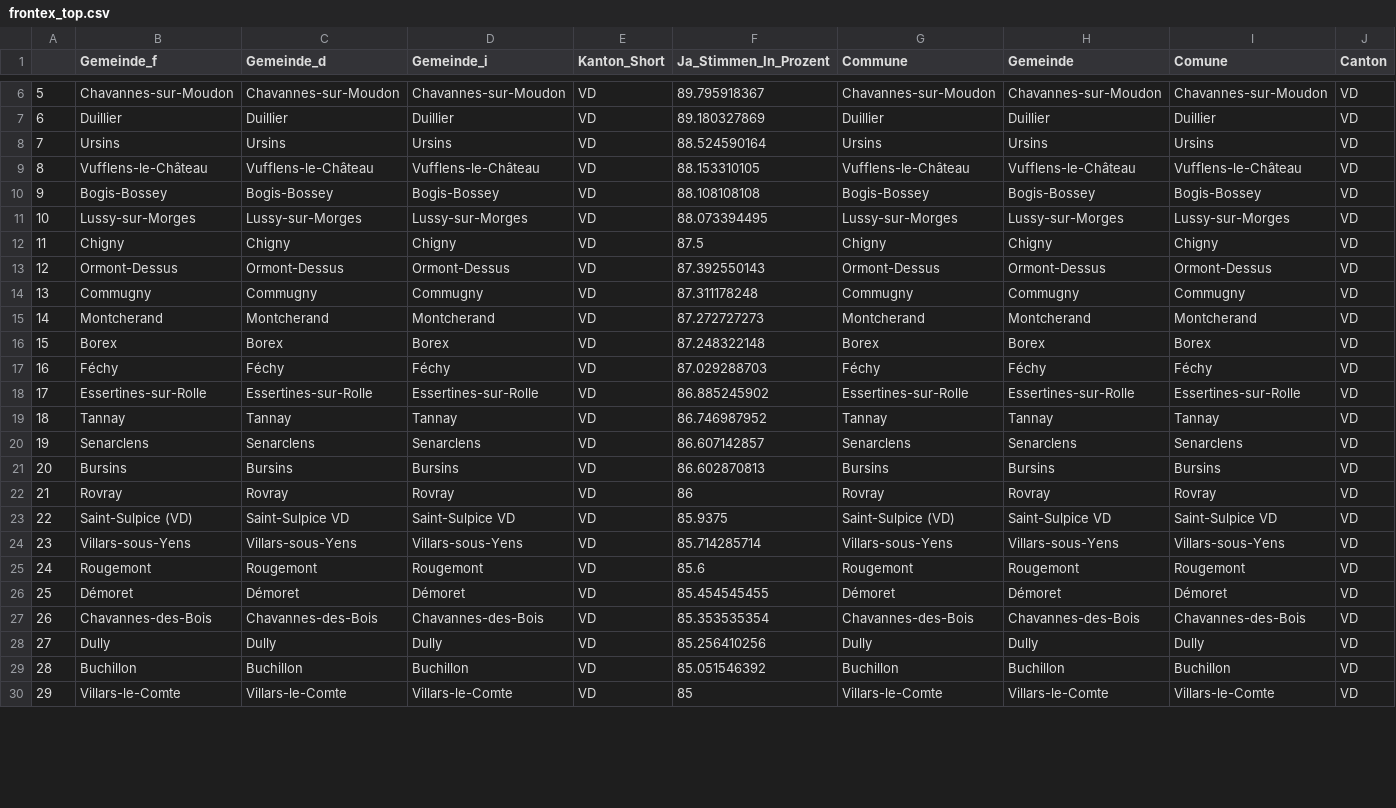
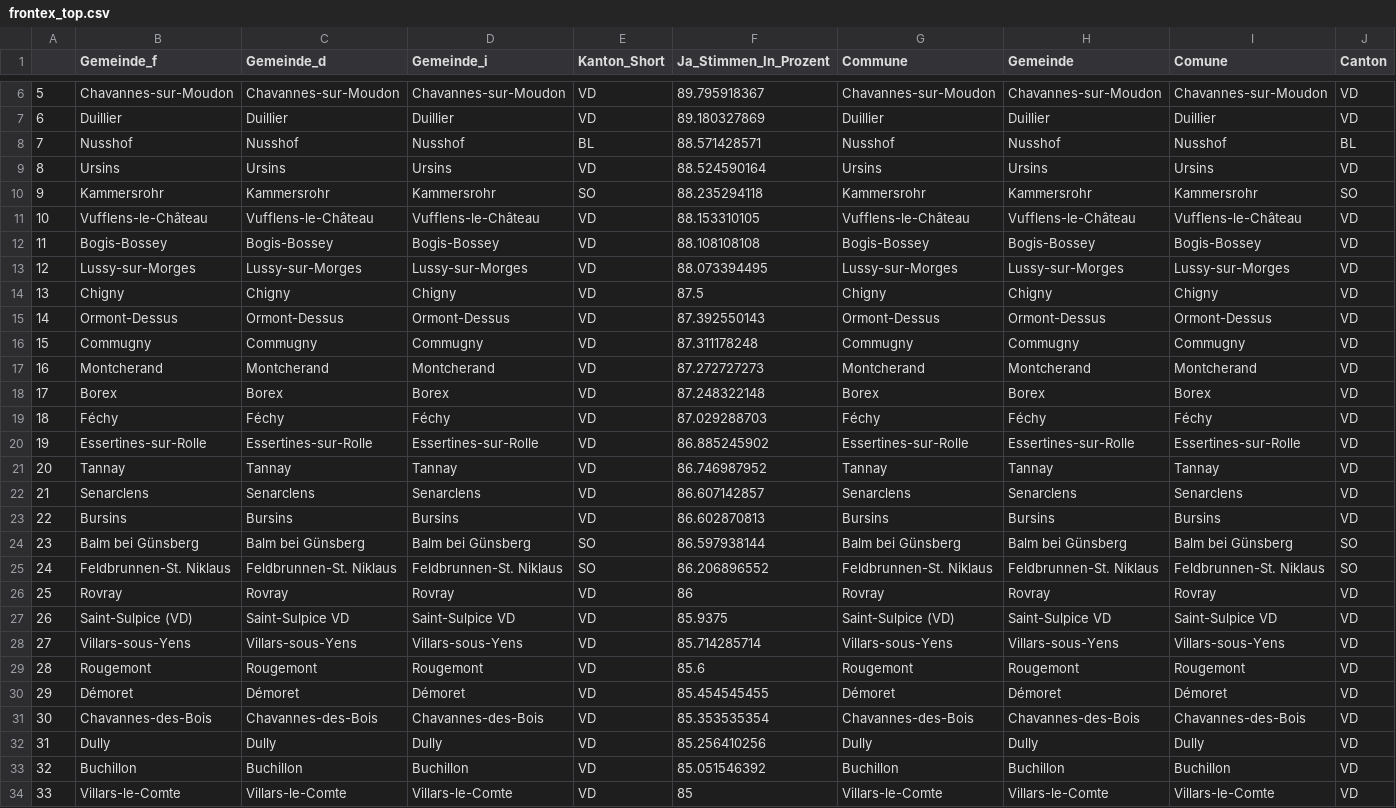
Before and after one commit to awp-finanznachrichten/lena_mai2022, a CSV file: Tableaux/frontex_top.csv, drawn as a sheet; only a part is shown, gaps mark what is left out; addresses are those after the commit; rows hold the shown columns only; the diff covers the shown part only; the diff names each change by its address in the sheet, - before the commit and + after, or states it on an @@ line.

```diff
--- a/Tableaux/frontex_top.csv
+++ b/Tableaux/frontex_top.csv
+row 8: 7 | Nusshof | Nusshof | Nusshof | BL | 88.571428571 | Nusshof | Nusshof | Nusshof | BL
-A9: 7
+A9: 8
+row 10: 9 | Kammersrohr | Kammersrohr | Kammersrohr | SO | 88.235294118 | Kammersrohr | Kammersrohr | Kammersrohr | SO
-A11: 8
+A11: 10
-A12: 9
+A12: 11
-A13: 10
+A13: 12
-A14: 11
+A14: 13
-A15: 12
+A15: 14
-A16: 13
+A16: 15
-A17: 14
+A17: 16
-A18: 15
+A18: 17
-A19: 16
+A19: 18
-A20: 17
+A20: 19
-A21: 18
+A21: 20
-A22: 19
+A22: 21
-A23: 20
+A23: 22
+row 24: 23 | Balm bei Günsberg | Balm bei Günsberg | Balm bei Günsberg | SO | 86.597938144 | Balm bei Günsberg | Balm bei Günsberg | Balm bei Günsberg | SO
+row 25: 24 | Feldbrunnen-St. Niklaus | Feldbrunnen-St. Niklaus | Feldbrunnen-St. Niklaus | SO | 86.206896552 | Feldbrunnen-St. Niklaus | Feldbrunnen-St. Niklaus | Feldbrunnen-St. Niklaus | SO
-A26: 21
+A26: 25
-A27: 22
+A27: 26
-A28: 23
+A28: 27
-A29: 24
+A29: 28
-A30: 25
+A30: 29
-A31: 26
+A31: 30
-A32: 27
+A32: 31
-A33: 28
+A33: 32
-A34: 29
+A34: 33
```
Also changed, not shown: 4 removed rows and 17 edited cells elsewhere in this file, Tableaux/frontex_flop.csv, Tableaux/netflix_flop.csv, 2 other files.
